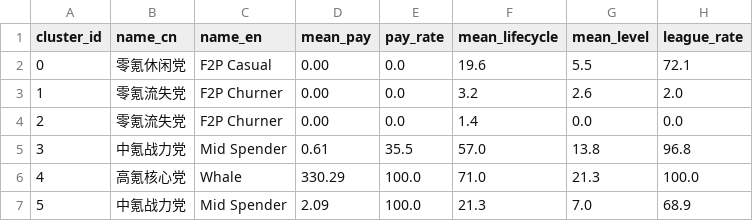
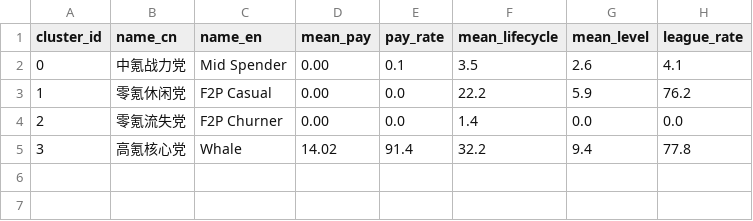
Before and after one commit to jinzhuofan404/math-modeling, a CSV file: B题/data/cluster_name_map.csv, drawn as a sheet.

```diff
--- a/B题/data/cluster_name_map.csv
+++ b/B题/data/cluster_name_map.csv
@@ -1,7 +1,5 @@
 cluster_id,name_cn,name_en,mean_pay,pay_rate,mean_lifecycle,mean_level,league_rate
-0,零氪休闲党,F2P Casual,0.00,0.0,19.6,5.5,72.1
-1,零氪流失党,F2P Churner,0.00,0.0,3.2,2.6,2.0
+0,中氪战力党,Mid Spender,0.00,0.1,3.5,2.6,4.1
+1,零氪休闲党,F2P Casual,0.00,0.0,22.2,5.9,76.2
 2,零氪流失党,F2P Churner,0.00,0.0,1.4,0.0,0.0
-3,中氪战力党,Mid Spender,0.61,35.5,57.0,13.8,96.8
-4,高氪核心党,Whale,330.29,100.0,71.0,21.3,100.0
-5,中氪战力党,Mid Spender,2.09,100.0,21.3,7.0,68.9
+3,高氪核心党,Whale,14.02,91.4,32.2,9.4,77.8
```
Also changed, not shown: 6 other files.
